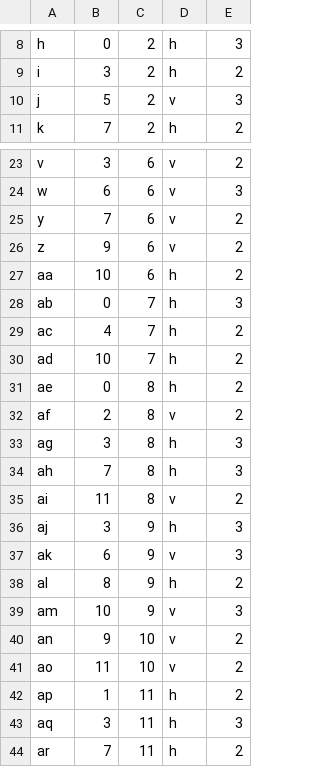
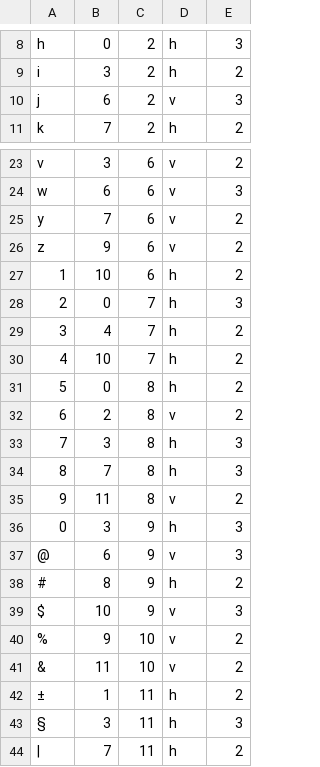
Before and after one commit to Diederia/Rush-Hour, a CSV file: Boards/board7.csv, drawn as a sheet; only a part is shown, gaps mark what is left out.

Commit message:
Boards en anders files updated

```diff
--- a/Boards/board7.csv
+++ b/Boards/board7.csv
@@ -9,3 +9,3 @@ h,0,2,h,3
 i,3,2,h,2
-j,5,2,v,3
+j,6,2,v,3
 k,7,2,h,2
@@ -26,19 +26,19 @@ y,7,6,v,2
 z,9,6,v,2
-aa,10,6,h,2
-ab,0,7,h,3
-ac,4,7,h,2
-ad,10,7,h,2
-ae,0,8,h,2
-af,2,8,v,2
-ag,3,8,h,3
-ah,7,8,h,3
-ai,11,8,v,2
-aj,3,9,h,3
-ak,6,9,v,3
-al,8,9,h,2
-am,10,9,v,3
-an,9,10,v,2
-ao,11,10,v,2
-ap,1,11,h,2
-aq,3,11,h,3
-ar,7,11,h,2
+1,10,6,h,2
+2,0,7,h,3
+3,4,7,h,2
+4,10,7,h,2
+5,0,8,h,2
+6,2,8,v,2
+7,3,8,h,3
+8,7,8,h,3
+9,11,8,v,2
+0,3,9,h,3
+@,6,9,v,3
+#,8,9,h,2
+$,10,9,v,3
+%,9,10,v,2
+&,11,10,v,2
+±,1,11,h,2
+§,3,11,h,3
+|,7,11,h,2
```
Also changed, not shown: Boards/board5.csv, 3 other files.
